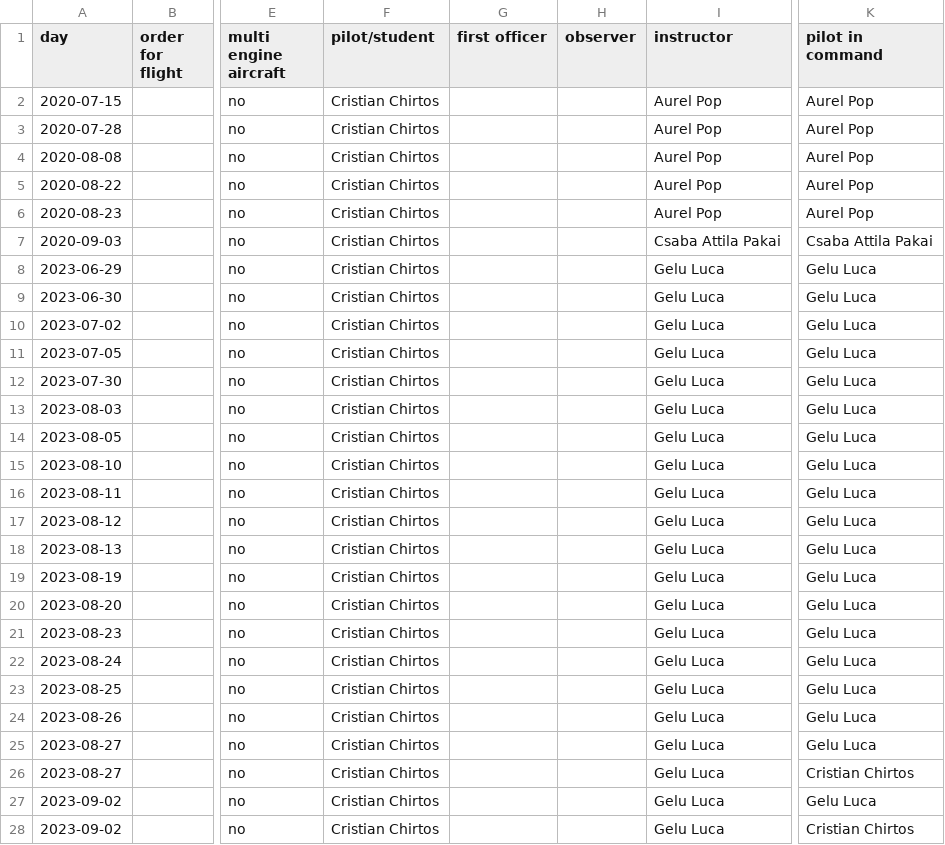
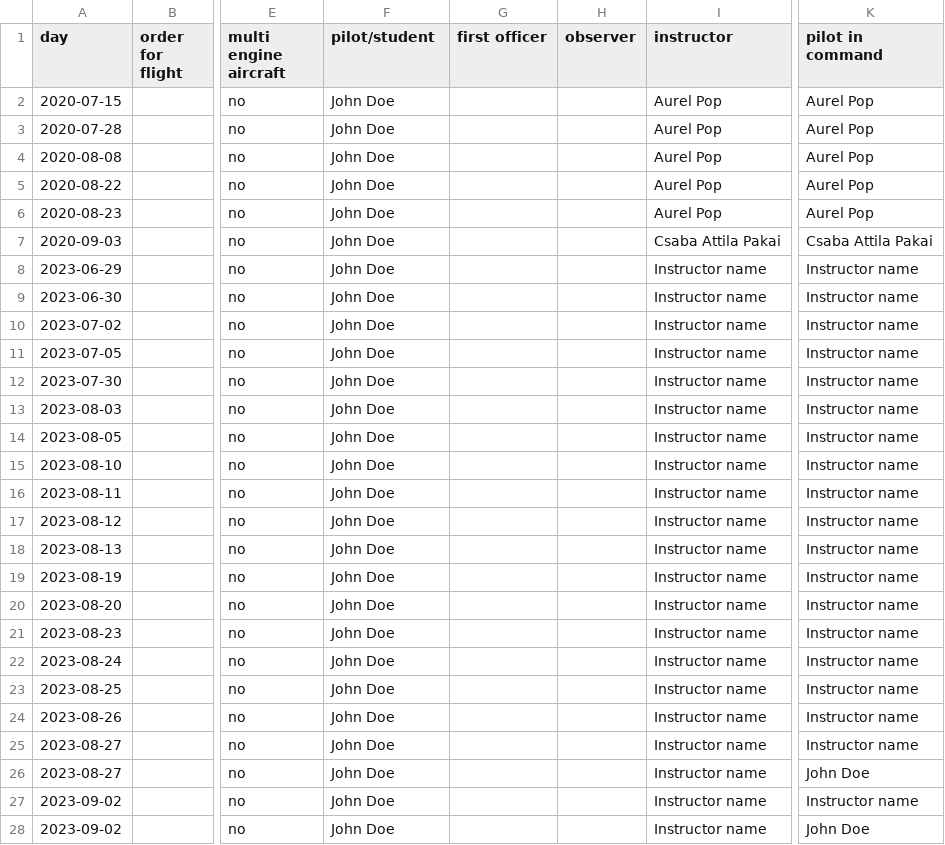
Before and after one commit to Tech-Cruiser/evionica-to-capzlog-node, a CSV file: example_source.csv, drawn as a sheet; only a part is shown, gaps mark what is left out; the diff covers the shown part only; the diff names each change by its address in the sheet, - before the commit and + after, or states it on an @@ line.

Commit message:
adjusted examples

```diff
--- a/example_source.csv
+++ b/example_source.csv
-F2:F28 (pilot/student): Cristian Chirtos
+F2:F28 (pilot/student): John Doe
-I8:I28 (instructor): Gelu Luca
+I8:I28 (instructor): Instructor name
-K8:K25 (pilot in command): Gelu Luca
+K8:K25 (pilot in command): Instructor name
-K26 (pilot in command): Cristian Chirtos
+K26 (pilot in command): John Doe
-K27 (pilot in command): Gelu Luca
+K27 (pilot in command): Instructor name
-K28 (pilot in command): Cristian Chirtos
+K28 (pilot in command): John Doe
```
Also changed, not shown: 111 edited cells elsewhere in this file, 1 other file.
